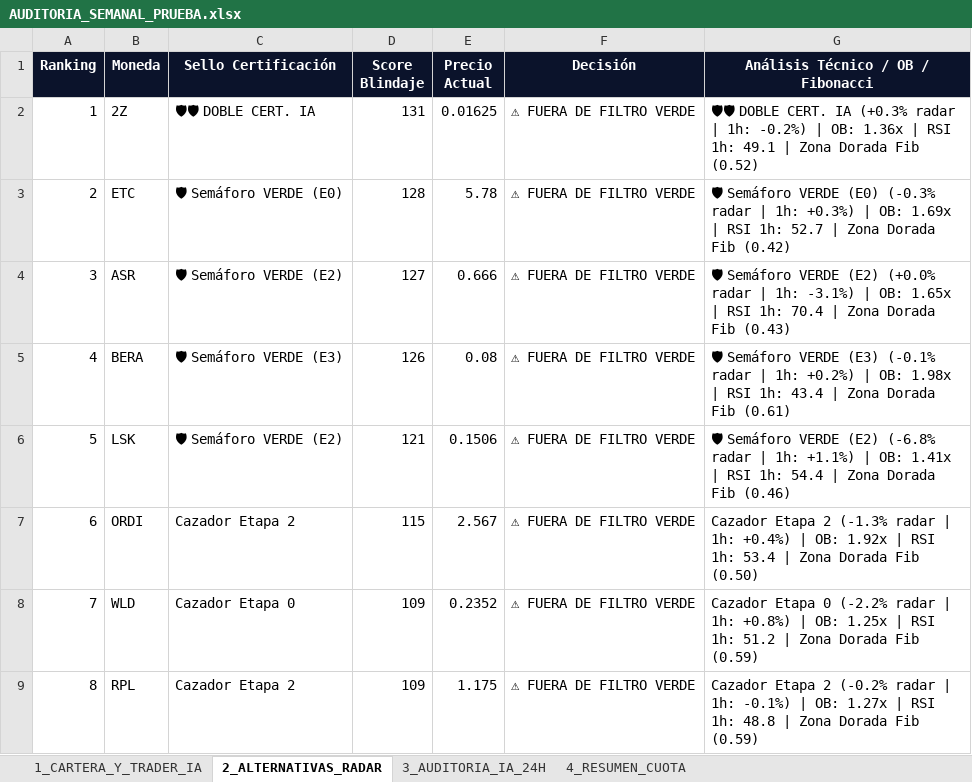
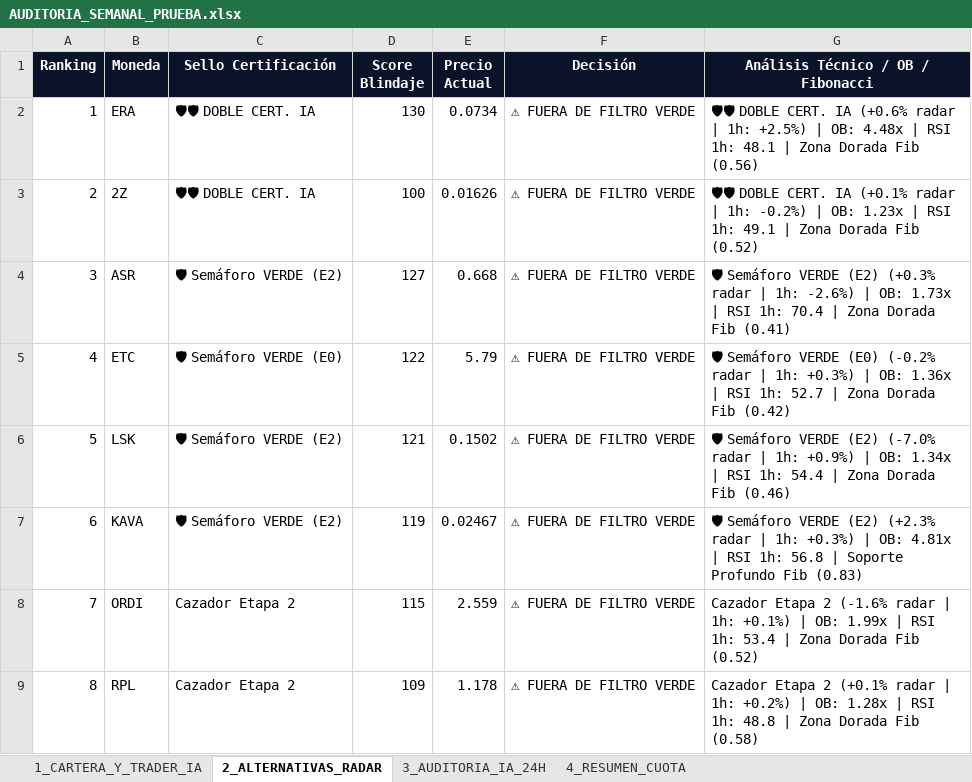
Before and after one commit to kjanoto-coder/panel-cripto, an Excel workbook: AUDITORIA_SEMANAL_PRUEBA.xlsx, sheet 2_ALTERNATIVAS_RADAR, drawn as a sheet; values as stored, in another font and other column widths than the file's, no borders; the diff names each change by its address in the sheet, - before the commit and + after, or states it on an @@ line.

```diff
--- a/AUDITORIA_SEMANAL_PRUEBA.xlsx (sheet 2_ALTERNATIVAS_RADAR)
+++ b/AUDITORIA_SEMANAL_PRUEBA.xlsx (sheet 2_ALTERNATIVAS_RADAR)
-B2 (Moneda): 2Z
+B2 (Moneda): ERA
-D2 (Score Blindaje): 131
+D2 (Score Blindaje): 130
-E2 (Precio Actual): 0.01625
+E2 (Precio Actual): 0.0734
-G2: …CERT. IA (+0.3% radar | 1h: -0.2%) | OB: 1.36x | RSI 1h: 49.1 | Zona Dorada Fib (0.52)
+G2: …CERT. IA (+0.6% radar | 1h: +2.5%) | OB: 4.48x | RSI 1h: 48.1 | Zona Dorada Fib (0.56)
-B3 (Moneda): ETC
+B3 (Moneda): 2Z
-C3 (Sello Certificación): 🛡 Semáforo VERDE (E0)
+C3 (Sello Certificación): 🛡🛡 DOBLE CERT. IA
-D3 (Score Blindaje): 128
+D3 (Score Blindaje): 100
-E3 (Precio Actual): 5.78
+E3 (Precio Actual): 0.01626
-G3: 🛡 Semáforo VERDE (E0) (-0.3% radar | 1h: +0.3%) | OB: 1.69x | RSI 1h: 52.7 | Zona Dorada Fib (0.42)
+G3: 🛡🛡 DOBLE CERT. IA (+0.1% radar | 1h: -0.2%) | OB: 1.23x | RSI 1h: 49.1 | Zona Dorada Fib (0.52)
-E4 (Precio Actual): 0.666
+E4 (Precio Actual): 0.668
-G4: …VERDE (E2) (+0.0% radar | 1h: -3.1%) | OB: 1.65x | RSI 1h: 70.4 | Zona Dorada Fib (0.43)
+G4: …VERDE (E2) (+0.3% radar | 1h: -2.6%) | OB: 1.73x | RSI 1h: 70.4 | Zona Dorada Fib (0.41)
-B5 (Moneda): BERA
+B5 (Moneda): ETC
-C5 (Sello Certificación): 🛡 Semáforo VERDE (E3)
+C5 (Sello Certificación): 🛡 Semáforo VERDE (E0)
-D5 (Score Blindaje): 126
+D5 (Score Blindaje): 122
-E5 (Precio Actual): 0.08
+E5 (Precio Actual): 5.79
-G5: …Semáforo VERDE (E3) (-0.1% radar | 1h: +0.2%) | OB: 1.98x | RSI 1h: 43.4 | Zona Dorada Fib (0.61)
+G5: …Semáforo VERDE (E0) (-0.2% radar | 1h: +0.3%) | OB: 1.36x | RSI 1h: 52.7 | Zona Dorada Fib (0.42)
-E6 (Precio Actual): 0.1506
+E6 (Precio Actual): 0.1502
-G6: …VERDE (E2) (-6.8% radar | 1h: +1.1%) | OB: 1.41x | RSI…
+G6: …VERDE (E2) (-7.0% radar | 1h: +0.9%) | OB: 1.34x | RSI…
-B7 (Moneda): ORDI
+B7 (Moneda): KAVA
-C7 (Sello Certificación): Cazador Etapa 2
+C7 (Sello Certificación): 🛡 Semáforo VERDE (E2)
-D7 (Score Blindaje): 115
+D7 (Score Blindaje): 119
-E7 (Precio Actual): 2.567
+E7 (Precio Actual): 0.02467
-G7: Cazador Etapa 2 (-1.3% radar | 1h: +0.4%) | OB: 1.92x | RSI 1h: 53.4 | Zona Dorada Fib (0.50)
+G7: 🛡 Semáforo VERDE (E2) (+2.3% radar | 1h: +0.3%) | OB: 4.81x | RSI 1h: 56.8 | Soporte Profundo Fib (0.83)
-B8 (Moneda): WLD
+B8 (Moneda): ORDI
-C8 (Sello Certificación): Cazador Etapa 0
+C8 (Sello Certificación): Cazador Etapa 2
-D8 (Score Blindaje): 109
+D8 (Score Blindaje): 115
-E8 (Precio Actual): 0.2352
+E8 (Precio Actual): 2.559
-G8: Cazador Etapa 0 (-2.2% radar | 1h: +0.8%) | OB: 1.25x | RSI 1h: 51.2 | Zona Dorada Fib (0.59)
+G8: Cazador Etapa 2 (-1.6% radar | 1h: +0.1%) | OB: 1.99x | RSI 1h: 53.4 | Zona Dorada Fib (0.52)
-E9 (Precio Actual): 1.175
+E9 (Precio Actual): 1.178
-G9: …Etapa 2 (-0.2% radar | 1h: -0.1%) | OB: 1.27x | RSI 1h: 48.8 | Zona Dorada Fib (0.59)
+G9: …Etapa 2 (+0.1% radar | 1h: +0.2%) | OB: 1.28x | RSI 1h: 48.8 | Zona Dorada Fib (0.58)
```
Also changed, not shown: sheet 3_AUDITORIA_IA_24H, 1 other file.
